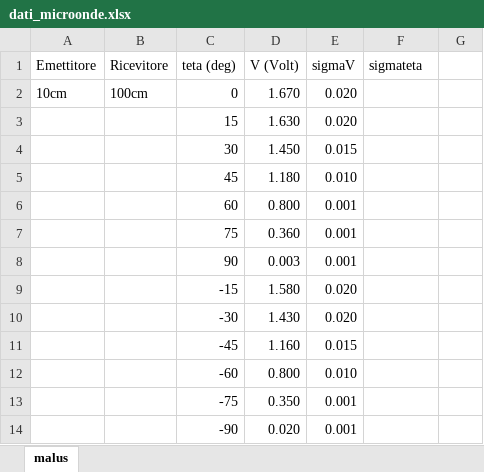
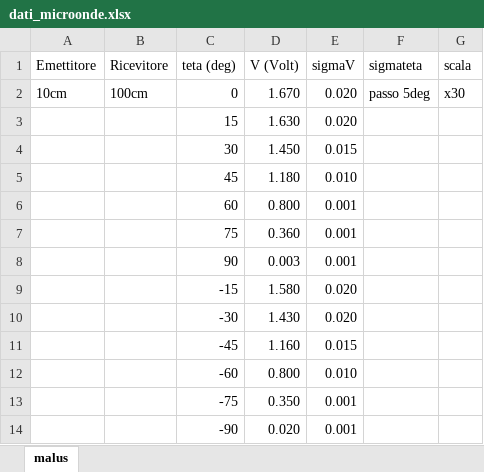
Before and after one commit to CarminatiGiovanni/LaboratorioFisica2, an Excel workbook: 20240509micoonde/dati_microonde.xlsx, sheet malus, drawn as a sheet; values as stored, in another font and other column widths than the file's, no borders; the diff names each change by its address in the sheet, - before the commit and + after, or states it on an @@ line.

```diff
--- a/20240509micoonde/dati_microonde.xlsx (sheet malus)
+++ b/20240509micoonde/dati_microonde.xlsx (sheet malus)
-G1: (empty)
+G1: scala
-F2 (sigmateta): (empty)
+F2 (sigmateta): passo 5deg
-G2 (scala): (empty)
+G2 (scala): x30
```
Also changed, not shown: 2 other files.
